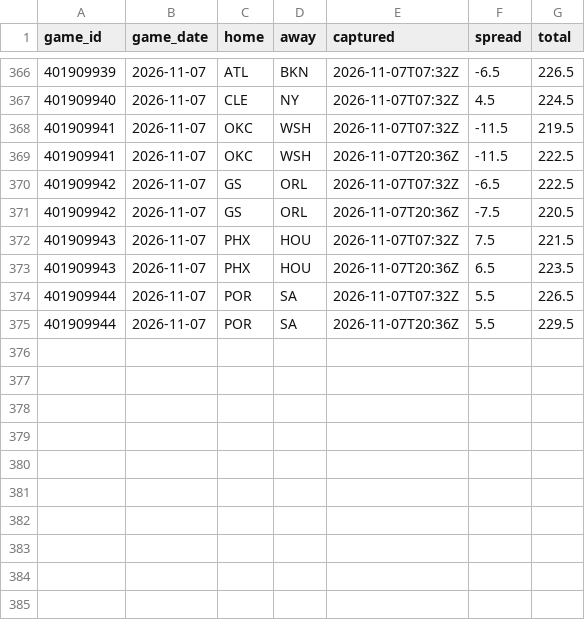
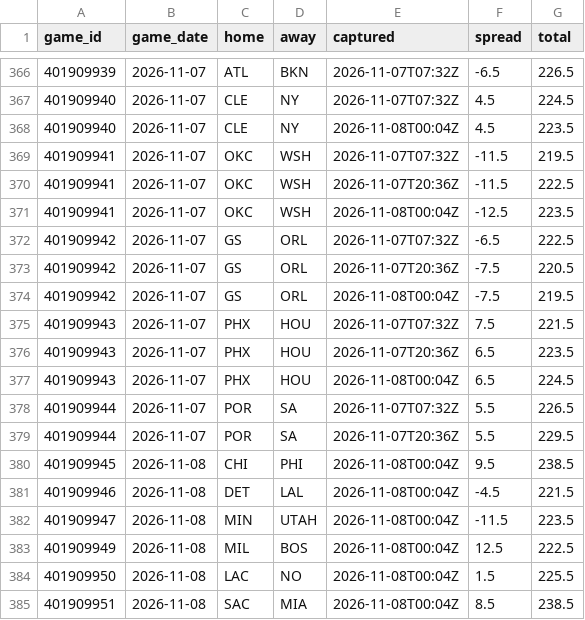
Before and after one commit to Sleepyad/nba-edge, a CSV file: data/lines.csv, drawn as a sheet; only a part is shown, gaps mark what is left out; the diff names each change by its address in the sheet, - before the commit and + after, or states it on an @@ line.

```diff
--- a/data/lines.csv
+++ b/data/lines.csv
+row 368: 401909940 | 2026-11-07 | CLE | NY | 2026-11-08T00:04Z | 4.5 | 223.5
+row 371: 401909941 | 2026-11-07 | OKC | WSH | 2026-11-08T00:04Z | -12.5 | 223.5
+row 374: 401909942 | 2026-11-07 | GS | ORL | 2026-11-08T00:04Z | -7.5 | 219.5
+row 377: 401909943 | 2026-11-07 | PHX | HOU | 2026-11-08T00:04Z | 6.5 | 224.5
+row 380: 401909945 | 2026-11-08 | CHI | PHI | 2026-11-08T00:04Z | 9.5 | 238.5
+row 381: 401909946 | 2026-11-08 | DET | LAL | 2026-11-08T00:04Z | -4.5 | 221.5
+row 382: 401909947 | 2026-11-08 | MIN | UTAH | 2026-11-08T00:04Z | -11.5 | 223.5
+row 383: 401909949 | 2026-11-08 | MIL | BOS | 2026-11-08T00:04Z | 12.5 | 222.5
+row 384: 401909950 | 2026-11-08 | LAC | NO | 2026-11-08T00:04Z | 1.5 | 225.5
+row 385: 401909951 | 2026-11-08 | SAC | MIA | 2026-11-08T00:04Z | 8.5 | 238.5
```
